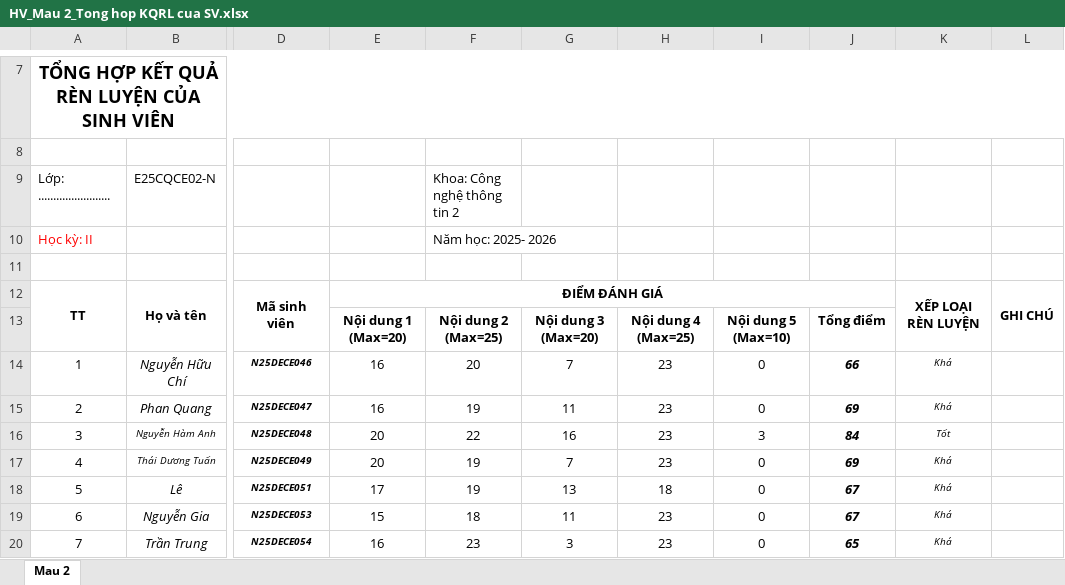
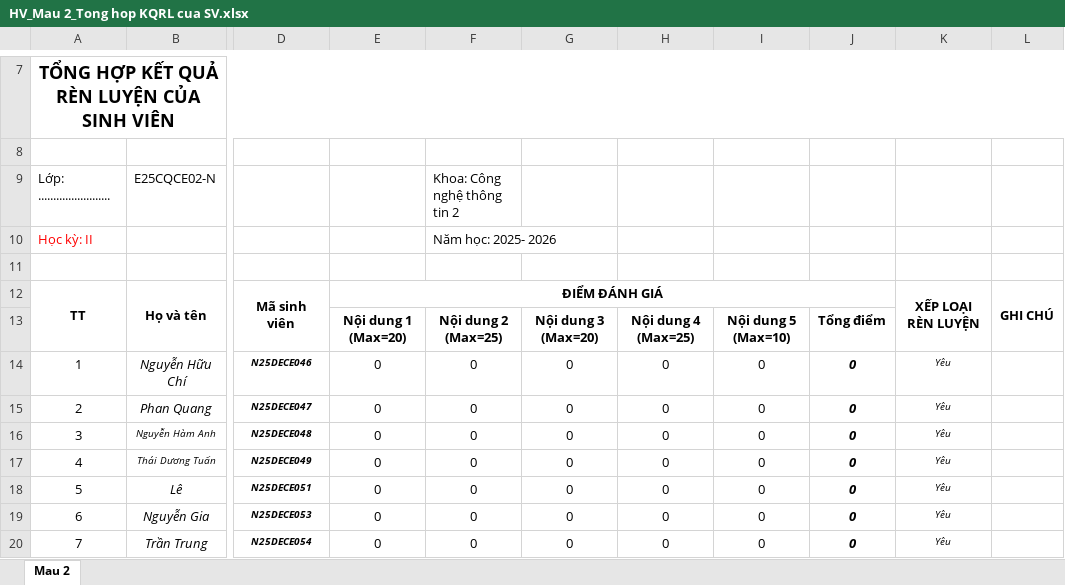
Before and after one commit to TraiNguyenVan/drl, an Excel workbook: HV_Mau 2_Tong hop KQRL cua SV.xlsx, sheet Mau 2, drawn as a sheet; only a part is shown, gaps mark what is left out; values as stored, in another font and other column widths than the file's, no borders; charts and pictures not drawn; the diff covers the shown part only; the diff names each change by its address in the sheet, - before the commit and + after, or states it on an @@ line.

Commit message:
chore: sync form data into CSV and regenerate dashboard/roster outputs

```diff
--- a/HV_Mau 2_Tong hop KQRL cua SV.xlsx (sheet Mau 2)
+++ b/HV_Mau 2_Tong hop KQRL cua SV.xlsx (sheet Mau 2)
-E14:E15: 16
+E14:E15: 0
-F14: 20
+F14: 0
-G14: 7
+G14: 0
-H14:H17: 23
+H14:H17: 0
-J14: 66
+J14: 0
-K14:K15: Khá
+K14:K15: Yêu
-F15: 19
+F15: 0
-G15: 11
+G15: 0
-J15: 69
+J15: 0
-E16:E17: 20
+E16:E17: 0
-F16: 22
+F16: 0
-G16: 16
+G16: 0
-I16: 3
+I16: 0
-J16: 84
+J16: 0
-K16: Tốt
+K16: Yêu
-F17:F18: 19
+F17:F18: 0
-G17: 7
+G17: 0
-J17: 69
+J17: 0
-K17:K20: Khá
+K17:K20: Yêu
-E18: 17
+E18: 0
-G18: 13
+G18: 0
-H18: 18
+H18: 0
-J18:J19: 67
+J18:J19: 0
-E19: 15
+E19: 0
-F19: 18
+F19: 0
-G19: 11
+G19: 0
-H19:H20: 23
+H19:H20: 0
-E20: 16
+E20: 0
-F20: 23
+F20: 0
-G20: 3
+G20: 0
-J20: 65
+J20: 0
```
Also changed, not shown: 203 edited cells elsewhere in this sheet, charts or pictures, 3 other files.
